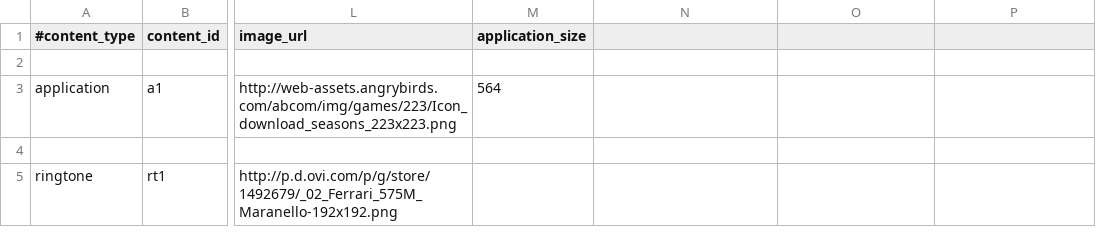
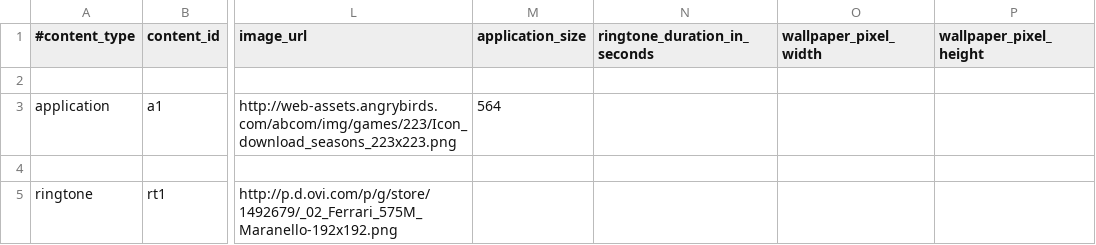
Before and after one commit to phatosas/cscie97-asn2, a CSV file: products.csv, drawn as a sheet; only a part is shown, gaps mark what is left out; the diff names each change by its address in the sheet, - before the commit and + after, or states it on an @@ line.

```diff
--- a/products.csv
+++ b/products.csv
-N1: (empty)
+N1: ringtone_duration_in_seconds
-O1: (empty)
+O1: wallpaper_pixel_width
-P1: (empty)
+P1: wallpaper_pixel_height
```
Also changed, not shown: queries.csv, 3 other files.
